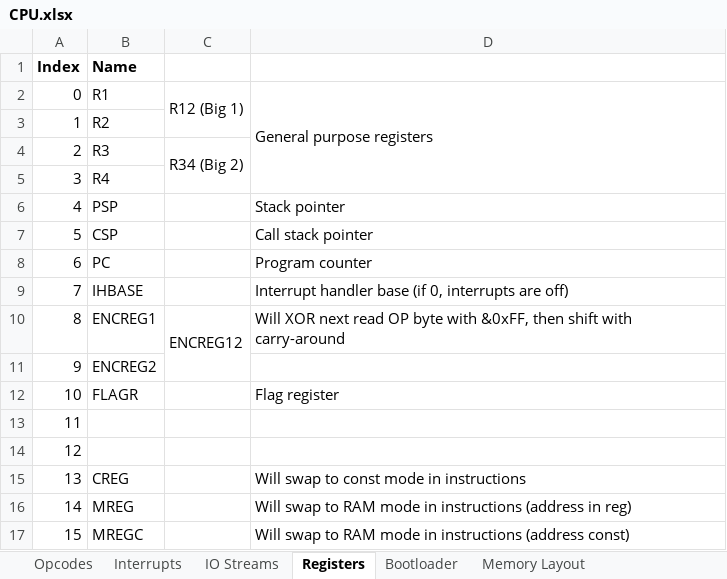
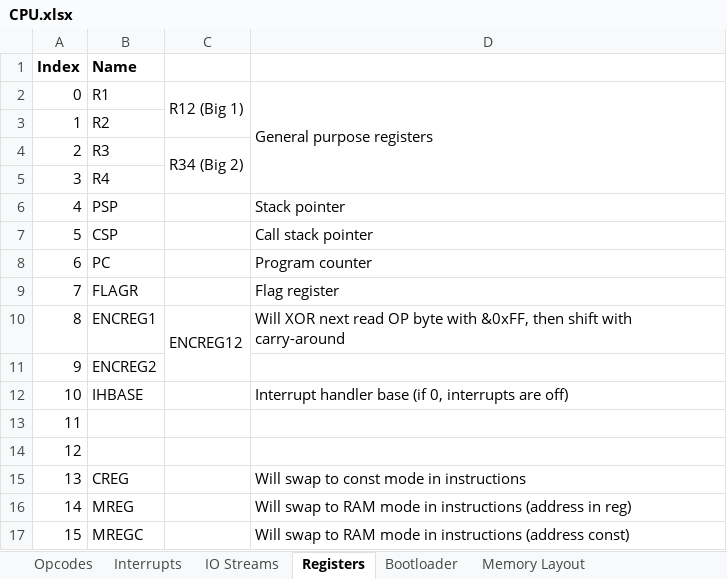
Before and after one commit to Doridian/HackCPU, an Excel workbook: docs/CPU.xlsx, sheet Registers, drawn as a sheet; values as stored, in another font and other column widths than the file's, no borders; the diff names each change by its address in the sheet, - before the commit and + after, or states it on an @@ line.

```diff
--- a/docs/CPU.xlsx (sheet Registers)
+++ b/docs/CPU.xlsx (sheet Registers)
-B9 (Name): IHBASE
+B9 (Name): FLAGR
-D9: Interrupt handler base (if 0, interrupts are off)
+D9: Flag register
-B12 (Name): FLAGR
+B12 (Name): IHBASE
-D12: Flag register
+D12: Interrupt handler base (if 0, interrupts are off)
```
